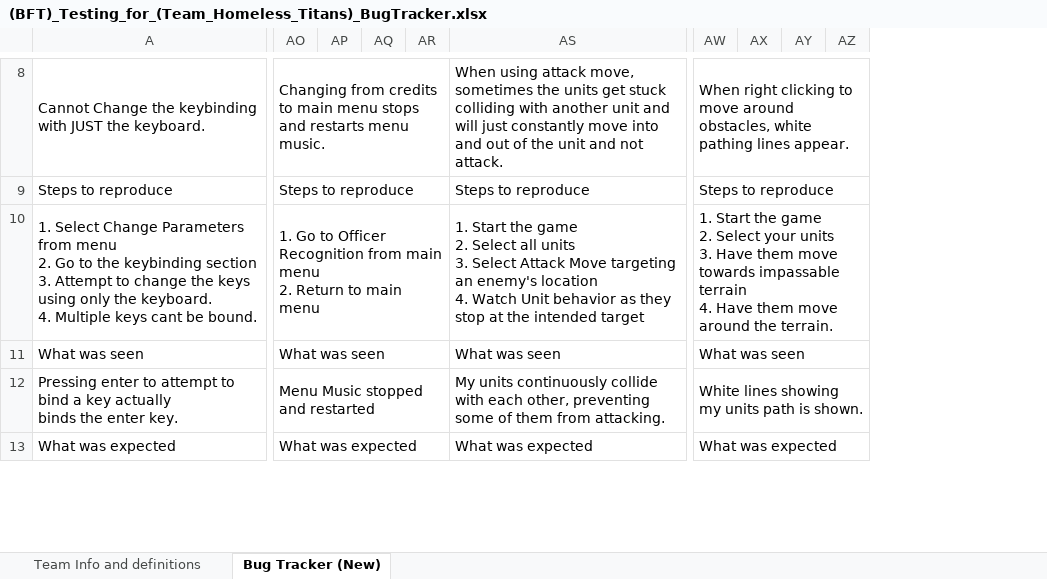
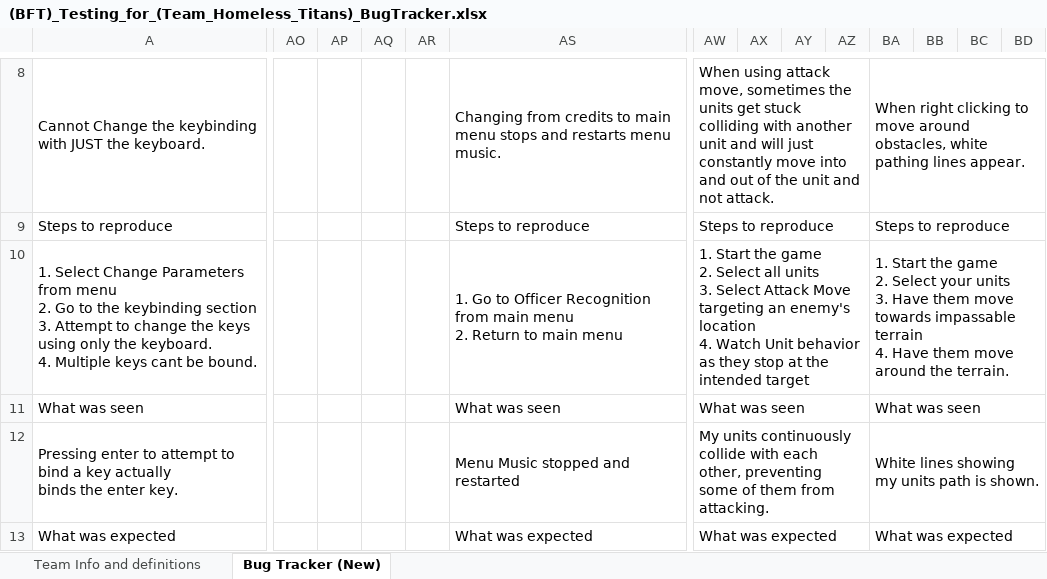
Before and after one commit to tabu34/tht-captainslog, an Excel workbook: (BFT)_Testing_for_(Team_Homeless_Titans)_BugTracker.xlsx, sheet Bug Tracker (New), drawn as a sheet; only a part is shown, gaps mark what is left out; values as stored, in another font and other column widths than the file's, no cell formats; removed rows and columns are numbered as before the commit, all else as after; ↵ is a line break in a cell; the diff covers the shown part only; the diff names each change by its address in the sheet, - before the commit and + after, or states it on an @@ line.

```diff
--- a/(BFT)_Testing_for_(Team_Homeless_Titans)_BugTracker.xlsx (sheet Bug Tracker (New))
+++ b/(BFT)_Testing_for_(Team_Homeless_Titans)_BugTracker.xlsx (sheet Bug Tracker (New))
+column AZ, empty
+column BA, rows 8-13: When right clicking to move around obstacles, white pathing lines appear. | Steps to reproduce | 1. Start the game ↵ 2. Select your units ↵ 3. Have them move towards impassable terrain ↵ 4. Have them move around the terrain. | What was seen | White lines showing my units path is shown. | What was expected
+column BB, empty
+column BC, empty
-AO8: Changing from credits to main menu stops and restarts menu music.
+AO8: (empty)
-AO8:AR8 merged
-AS8: When using attack move, sometimes the units get stuck colliding with another unit and will just constantly move into and out of the unit and not attack.
+AS8: Changing from credits to main menu stops and restarts menu music.
-AW8: When right clicking to move around obstacles, white pathing lines appear.
+AW8: When using attack move, sometimes the units get stuck colliding with another unit and will just constantly move into and out of the unit and not attack.
-AW8:AZ8 merged
+AW8:AZ8 merged
-AO9: Steps to reproduce
+AO9: (empty)
-AO9:AR9 merged
-AW9:AZ9 merged
+AW9:AZ9 merged
-AO10: 1. Go to Officer Recognition from main menu ↵ 2. Return to main menu
+AO10: (empty)
-AO10:AR10 merged
-AS10: 1. Start the game ↵ 2. Select all units ↵ 3. Select Attack Move targeting an enemy's location ↵ 4. Watch Unit behavior as they stop at the intended target
+AS10: 1. Go to Officer Recognition from main menu ↵ 2. Return to main menu
-AW10: …2. Select your units ↵ 3. Have them move towards impassable terrain ↵ 4. Have them move around the terrain.
+AW10: …2. Select all units ↵ 3. Select Attack Move targeting an enemy's location ↵ 4. Watch Unit behavior as they stop at the intended target
-AW10:AZ10 merged
+AW10:AZ10 merged
-AO11: What was seen
+AO11: (empty)
-AO11:AR11 merged
-AW11:AZ11 merged
+AW11:AZ11 merged
-AO12: Menu Music stopped and restarted
+AO12: (empty)
-AO12:AR12 merged
-AS12: My units continuously collide with each other, preventing some of them from attacking.
+AS12: Menu Music stopped and restarted
-AW12: White lines showing my units path is shown.
+AW12: My units continuously collide with each other, preventing some of them from attacking.
-AW12:AZ12 merged
+AW12:AZ12 merged
-AO13: What was expected
+AO13: (empty)
-AO13:AR13 merged
-AW13:AZ13 merged
+AW13:AZ13 merged
```
Also changed, not shown: 48 edited cells and merged cells elsewhere in this sheet, cell formats, 1 other file.
